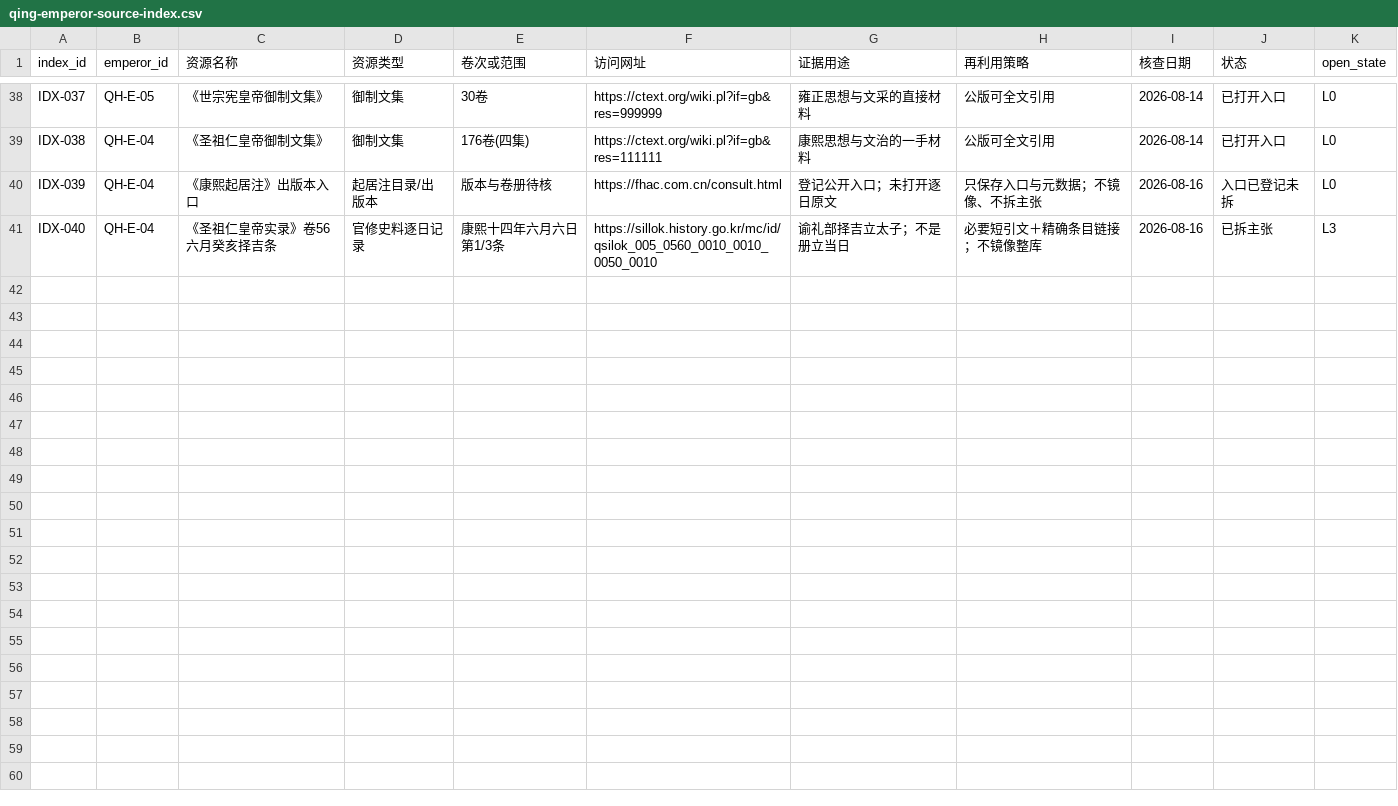
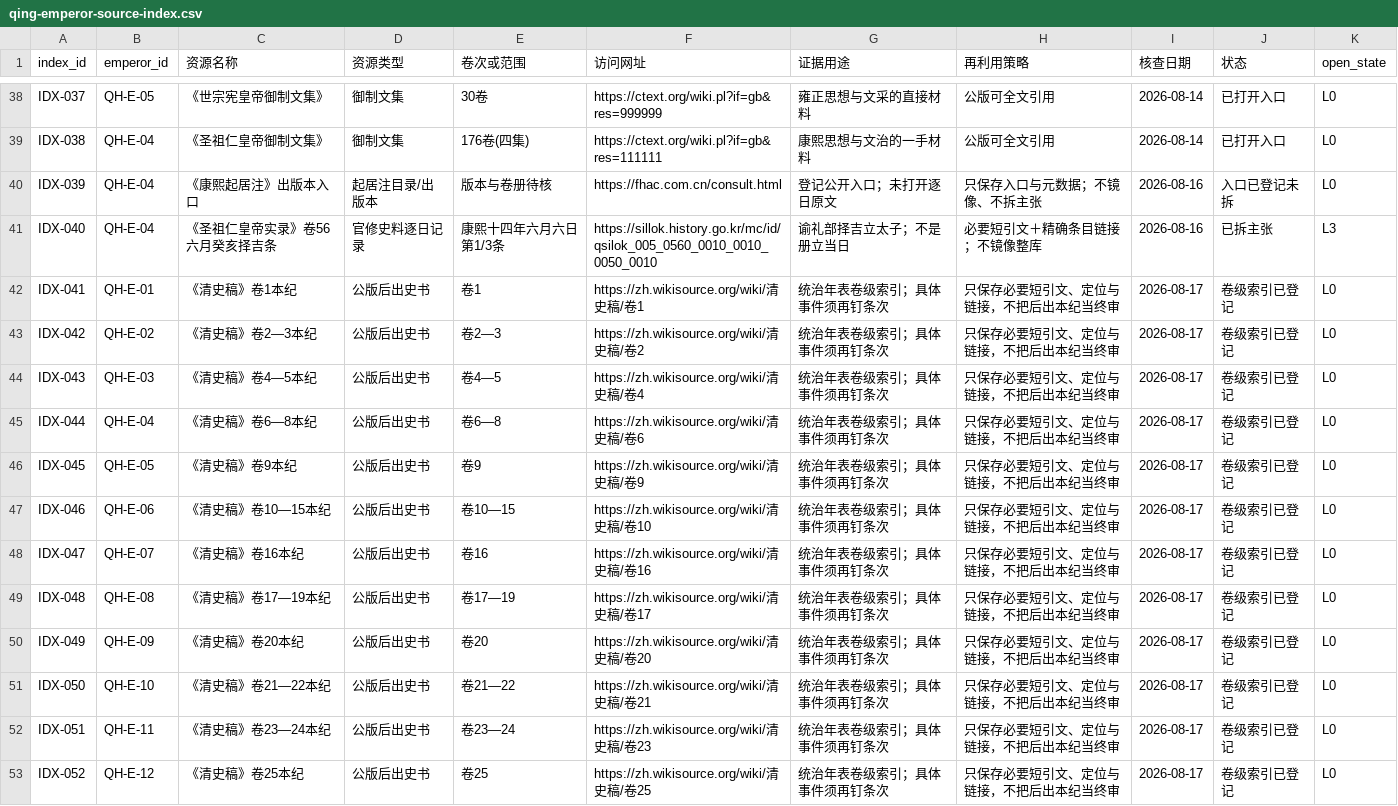
Before and after one commit to zonglinxie-cyber/qing-history-evidence-base, a CSV file: data/qing-emperor-source-index.csv, drawn as a sheet; only a part is shown, gaps mark what is left out.

```diff
--- a/data/qing-emperor-source-index.csv
+++ b/data/qing-emperor-source-index.csv
@@ -41 +41,13 @@ IDX-039,QH-E-04,《康熙起居注》出版本入口,起居注目录/出版本,
 IDX-040,QH-E-04,《圣祖仁皇帝实录》卷56六月癸亥择吉条,官修史料逐日记录,康熙十四年六月六日第1/3条,https://sillok.history.go.kr/mc/id/qsilok_005_0560_0010_0010_0050_0010,谕礼部择吉立太子；不是册立当日,必要短引文＋精确条目链接；不镜像整库,2026-08-16,已拆主张,L3
+IDX-041,QH-E-01,《清史稿》卷1本纪,公版后出史书,卷1,https://zh.wikisource.org/wiki/清史稿/卷1,统治年表卷级索引；具体事件须再钉条次,只保存必要短引文、定位与链接，不把后出本纪当终审,2026-08-17,卷级索引已登记,L0
+IDX-042,QH-E-02,《清史稿》卷2—3本纪,公版后出史书,卷2—3,https://zh.wikisource.org/wiki/清史稿/卷2,统治年表卷级索引；具体事件须再钉条次,只保存必要短引文、定位与链接，不把后出本纪当终审,2026-08-17,卷级索引已登记,L0
+IDX-043,QH-E-03,《清史稿》卷4—5本纪,公版后出史书,卷4—5,https://zh.wikisource.org/wiki/清史稿/卷4,统治年表卷级索引；具体事件须再钉条次,只保存必要短引文、定位与链接，不把后出本纪当终审,2026-08-17,卷级索引已登记,L0
+IDX-044,QH-E-04,《清史稿》卷6—8本纪,公版后出史书,卷6—8,https://zh.wikisource.org/wiki/清史稿/卷6,统治年表卷级索引；具体事件须再钉条次,只保存必要短引文、定位与链接，不把后出本纪当终审,2026-08-17,卷级索引已登记,L0
+IDX-045,QH-E-05,《清史稿》卷9本纪,公版后出史书,卷9,https://zh.wikisource.org/wiki/清史稿/卷9,统治年表卷级索引；具体事件须再钉条次,只保存必要短引文、定位与链接，不把后出本纪当终审,2026-08-17,卷级索引已登记,L0
+IDX-046,QH-E-06,《清史稿》卷10—15本纪,公版后出史书,卷10—15,https://zh.wikisource.org/wiki/清史稿/卷10,统治年表卷级索引；具体事件须再钉条次,只保存必要短引文、定位与链接，不把后出本纪当终审,2026-08-17,卷级索引已登记,L0
+IDX-047,QH-E-07,《清史稿》卷16本纪,公版后出史书,卷16,https://zh.wikisource.org/wiki/清史稿/卷16,统治年表卷级索引；具体事件须再钉条次,只保存必要短引文、定位与链接，不把后出本纪当终审,2026-08-17,卷级索引已登记,L0
+IDX-048,QH-E-08,《清史稿》卷17—19本纪,公版后出史书,卷17—19,https://zh.wikisource.org/wiki/清史稿/卷17,统治年表卷级索引；具体事件须再钉条次,只保存必要短引文、定位与链接，不把后出本纪当终审,2026-08-17,卷级索引已登记,L0
+IDX-049,QH-E-09,《清史稿》卷20本纪,公版后出史书,卷20,https://zh.wikisource.org/wiki/清史稿/卷20,统治年表卷级索引；具体事件须再钉条次,只保存必要短引文、定位与链接，不把后出本纪当终审,2026-08-17,卷级索引已登记,L0
+IDX-050,QH-E-10,《清史稿》卷21—22本纪,公版后出史书,卷21—22,https://zh.wikisource.org/wiki/清史稿/卷21,统治年表卷级索引；具体事件须再钉条次,只保存必要短引文、定位与链接，不把后出本纪当终审,2026-08-17,卷级索引已登记,L0
+IDX-051,QH-E-11,《清史稿》卷23—24本纪,公版后出史书,卷23—24,https://zh.wikisource.org/wiki/清史稿/卷23,统治年表卷级索引；具体事件须再钉条次,只保存必要短引文、定位与链接，不把后出本纪当终审,2026-08-17,卷级索引已登记,L0
+IDX-052,QH-E-12,《清史稿》卷25本纪,公版后出史书,卷25,https://zh.wikisource.org/wiki/清史稿/卷25,统治年表卷级索引；具体事件须再钉条次,只保存必要短引文、定位与链接，不把后出本纪当终审,2026-08-17,卷级索引已登记,L0
```
Also changed, not shown: data/chapters.csv, data/data-manifest.csv, 37 other files.
